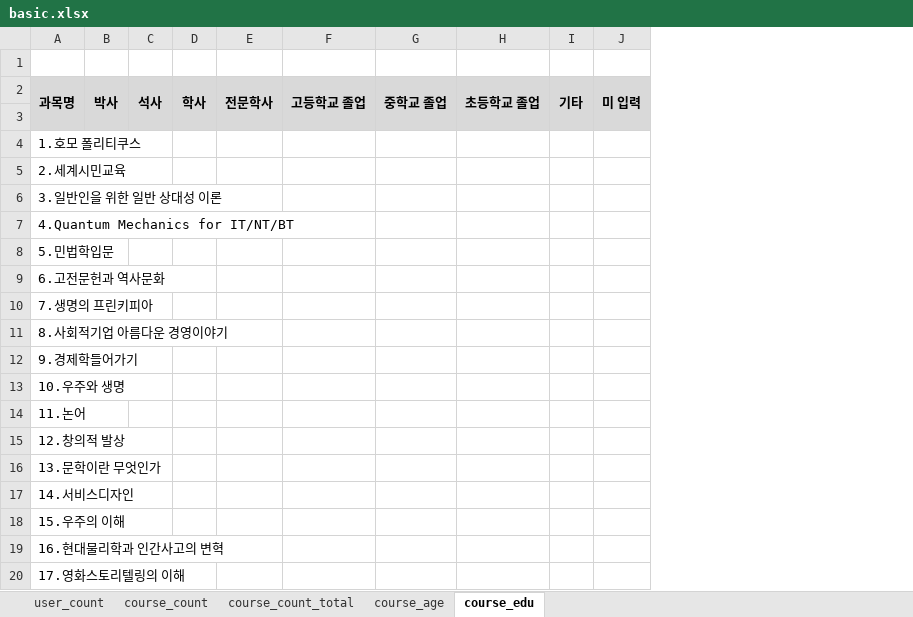
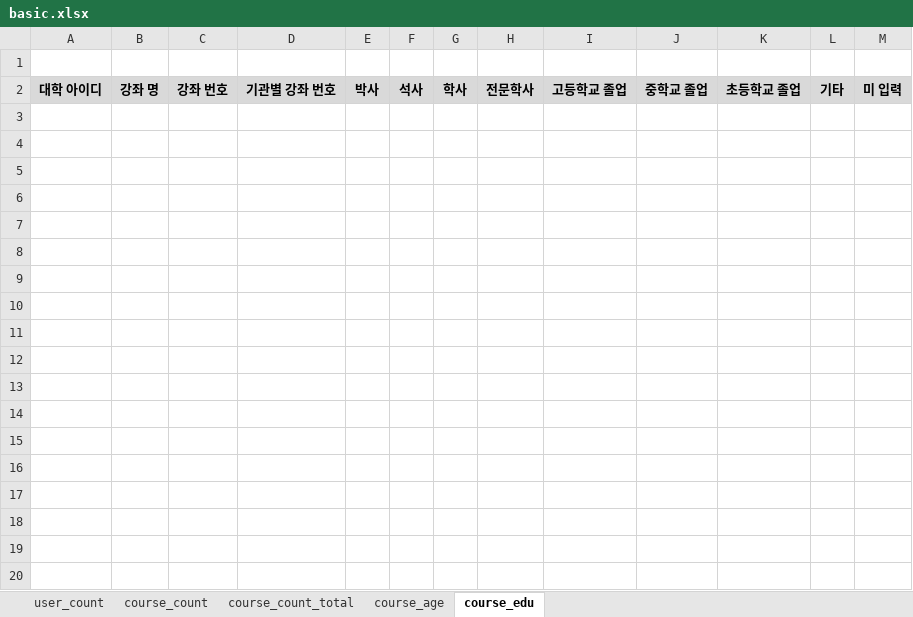
Before and after one commit to ilheeclick/edxadm_my2018_nile, an Excel workbook: static/excel/basic.xlsx, sheet course_edu, drawn as a sheet; only a part is shown; values as stored, in another font and other column widths than the file's, no borders; removed rows and columns are numbered as before the commit, all else as after; the diff covers the shown part only; the diff names each change by its address in the sheet, - before the commit and + after, or states it on an @@ line.

```diff
--- a/static/excel/basic.xlsx (sheet course_edu)
+++ b/static/excel/basic.xlsx (sheet course_edu)
-column A, row 2: 과목명
+column A, row 2: 대학 아이디
+column B, row 2: 강좌 명
+column C, row 2: 강좌 번호
+column D, row 2: 기관별 강좌 번호
-B2:B3 merged
-C2:C3 merged
-D2:D3 merged
-E2:E3 merged
-F2:F3 merged
-G2:G3 merged
-H2:H3 merged
-I2:I3 merged
-J2:J3 merged
-row 3: (empty)
-row 4: 1.호모 폴리티쿠스
-row 5: 2.세계시민교육
-row 6: 3.일반인을 위한 일반 상대성 이론
-row 7: 4.Quantum Mechanics for IT/NT/BT
-row 8: 5.민법학입문
-row 9: 6.고전문헌과 역사문화
-row 10: 7.생명의 프린키피아
-row 11: 8.사회적기업 아름다운 경영이야기
-row 12: 9.경제학들어가기
-row 13: 10.우주와 생명
-row 14: 11.논어
-row 15: 12.창의적 발상
-row 16: 13.문학이란 무엇인가
-row 17: 14.서비스디자인
-row 18: 15.우주의 이해
-row 19: 16.현대물리학과 인간사고의 변혁
-row 20: 17.영화스토리텔링의 이해
```
Also changed, not shown: 10 removed rows elsewhere in this sheet, sheet course_count, sheet course_count_total, sheet course_age, hidden cells, 21 other files.
